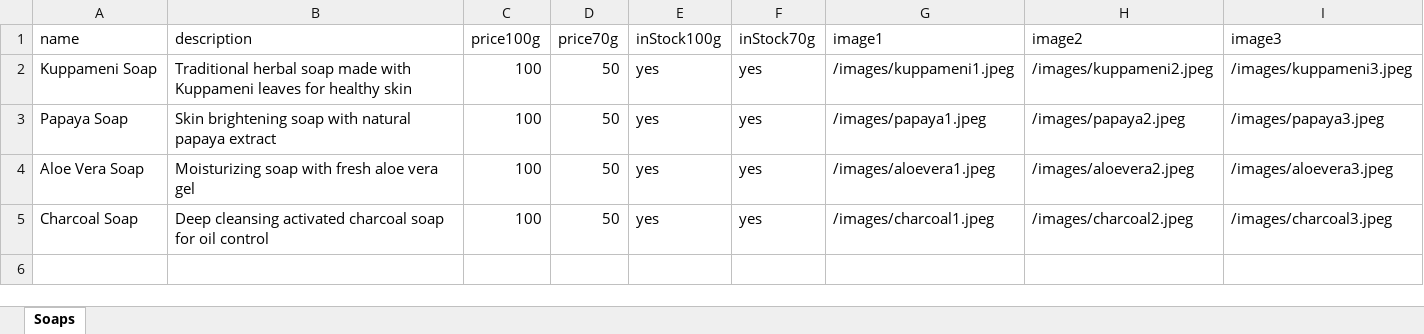
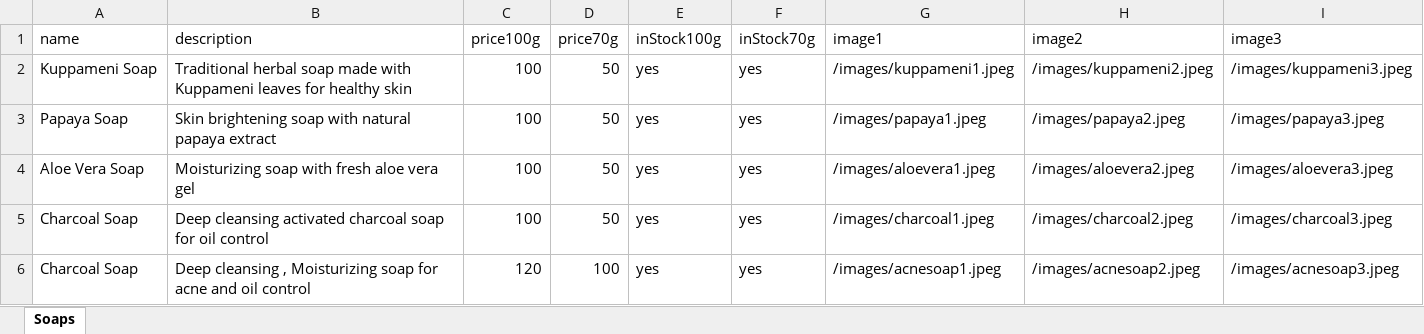
Before and after one commit to Kamesh4Devp/vanam-soaps, an Excel workbook: public/soaps.xlsx, sheet Soaps, drawn as a sheet; values as stored, in another font and other column widths than the file's, no borders; the diff names each change by its address in the sheet, - before the commit and + after, or states it on an @@ line.

Commit message:
added Acne Clear Soap

```diff
--- a/public/soaps.xlsx (sheet Soaps)
+++ b/public/soaps.xlsx (sheet Soaps)
+row 6: Charcoal Soap | Deep cleansing , Moisturizing soap for acne and oil control | 120 | 100 | yes | yes | /images/acnesoap1.jpeg | /images/acnesoap2.jpeg | /images/acnesoap3.jpeg
```
Also changed, not shown: 3 other files.
